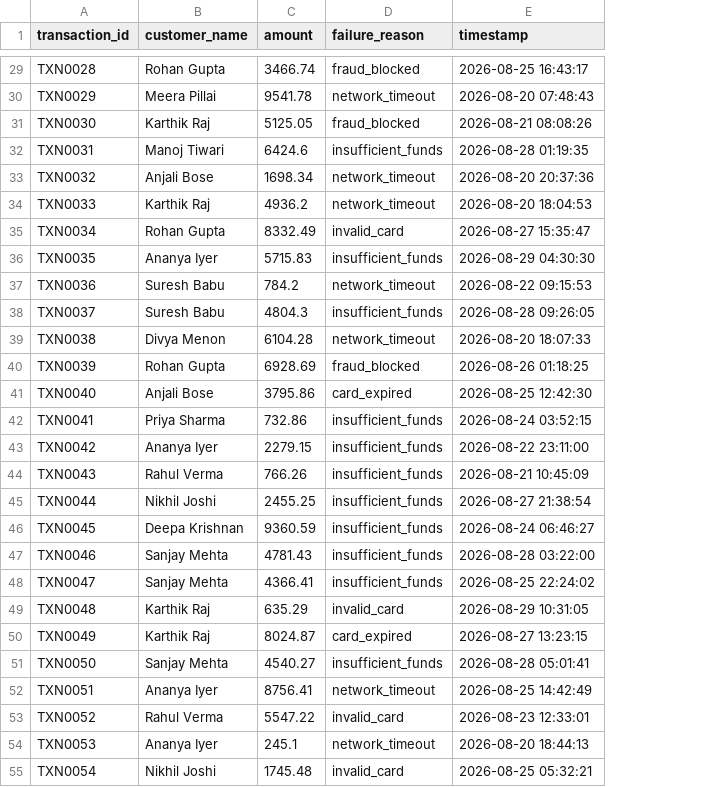
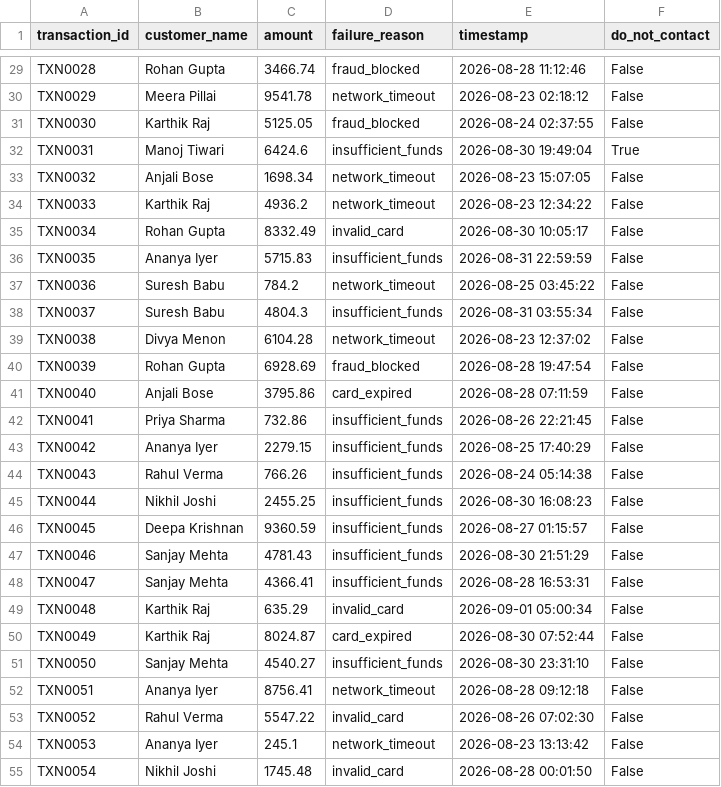
Before and after one commit to FAHIM877827/recoverai, a CSV file: failed_transactions.csv, drawn as a sheet; only a part is shown, gaps mark what is left out; the diff covers the shown part only; the diff names each change by its address in the sheet, - before the commit and + after, or states it on an @@ line.

```diff
--- a/failed_transactions.csv
+++ b/failed_transactions.csv
+column F (do_not_contact), rows 29-55: False | False | False | True | False | False | False | False | False | False | False | False | False | False | False | False | False | False | False | False | False | False | False | False | False | False | False
-E29 (timestamp): 2026-08-25 16:43:17
+E29 (timestamp): 2026-08-28 11:12:46
-E30 (timestamp): 2026-08-20 07:48:43
+E30 (timestamp): 2026-08-23 02:18:12
-E31 (timestamp): 2026-08-21 08:08:26
+E31 (timestamp): 2026-08-24 02:37:55
-E32 (timestamp): 2026-08-28 01:19:35
+E32 (timestamp): 2026-08-30 19:49:04
-E33 (timestamp): 2026-08-20 20:37:36
+E33 (timestamp): 2026-08-23 15:07:05
-E34 (timestamp): 2026-08-20 18:04:53
+E34 (timestamp): 2026-08-23 12:34:22
-E35 (timestamp): 2026-08-27 15:35:47
+E35 (timestamp): 2026-08-30 10:05:17
-E36 (timestamp): 2026-08-29 04:30:30
+E36 (timestamp): 2026-08-31 22:59:59
-E37 (timestamp): 2026-08-22 09:15:53
+E37 (timestamp): 2026-08-25 03:45:22
-E38 (timestamp): 2026-08-28 09:26:05
+E38 (timestamp): 2026-08-31 03:55:34
-E39 (timestamp): 2026-08-20 18:07:33
+E39 (timestamp): 2026-08-23 12:37:02
-E40 (timestamp): 2026-08-26 01:18:25
+E40 (timestamp): 2026-08-28 19:47:54
-E41 (timestamp): 2026-08-25 12:42:30
+E41 (timestamp): 2026-08-28 07:11:59
-E42 (timestamp): 2026-08-24 03:52:15
+E42 (timestamp): 2026-08-26 22:21:45
-E43 (timestamp): 2026-08-22 23:11:00
+E43 (timestamp): 2026-08-25 17:40:29
-E44 (timestamp): 2026-08-21 10:45:09
+E44 (timestamp): 2026-08-24 05:14:38
-E45 (timestamp): 2026-08-27 21:38:54
+E45 (timestamp): 2026-08-30 16:08:23
-E46 (timestamp): 2026-08-24 06:46:27
+E46 (timestamp): 2026-08-27 01:15:57
-E47 (timestamp): 2026-08-28 03:22:00
+E47 (timestamp): 2026-08-30 21:51:29
-E48 (timestamp): 2026-08-25 22:24:02
+E48 (timestamp): 2026-08-28 16:53:31
-E49 (timestamp): 2026-08-29 10:31:05
+E49 (timestamp): 2026-09-01 05:00:34
-E50 (timestamp): 2026-08-27 13:23:15
+E50 (timestamp): 2026-08-30 07:52:44
-E51 (timestamp): 2026-08-28 05:01:41
+E51 (timestamp): 2026-08-30 23:31:10
-E52 (timestamp): 2026-08-25 14:42:49
+E52 (timestamp): 2026-08-28 09:12:18
-E53 (timestamp): 2026-08-23 12:33:01
+E53 (timestamp): 2026-08-26 07:02:30
-E54 (timestamp): 2026-08-20 18:44:13
+E54 (timestamp): 2026-08-23 13:13:42
-E55 (timestamp): 2026-08-25 05:32:21
+E55 (timestamp): 2026-08-28 00:01:50
```
Also changed, not shown: 123 edited cells elsewhere in this file, 14 other files.
